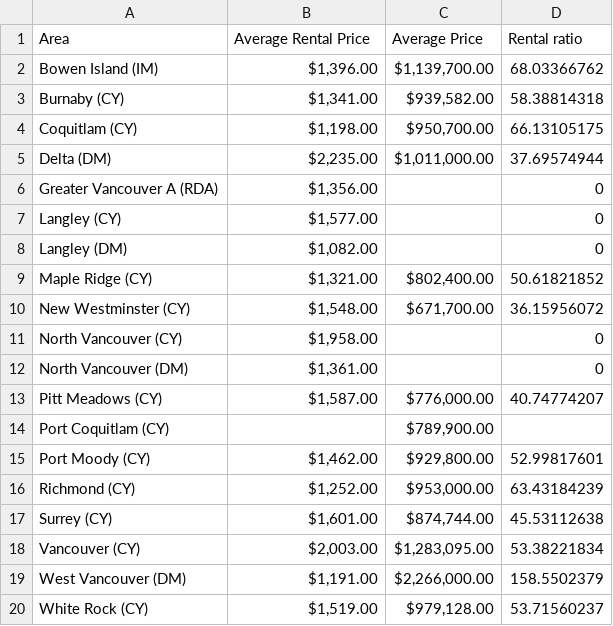
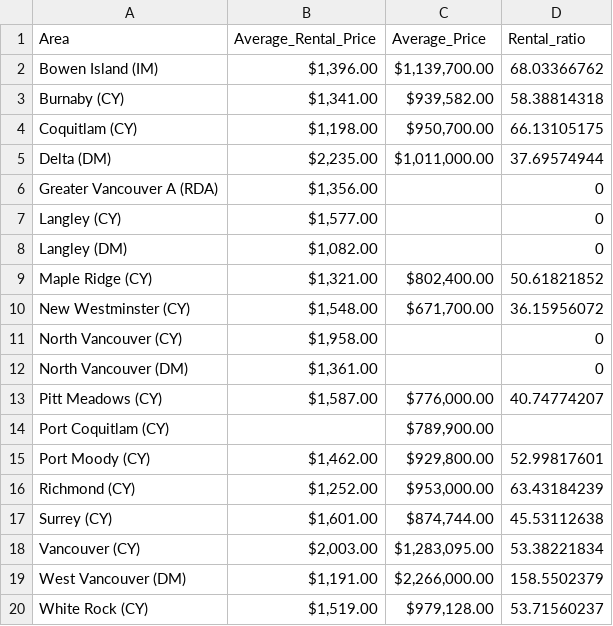
Before and after one commit to pennypan18/323final, a CSV file: Price-to-rent ratio 2020:10.csv, drawn as a sheet.

Commit message:
Update Price-to-rent ratio 2020:10.csv

```diff
--- a/Price-to-rent ratio 2020:10.csv
+++ b/Price-to-rent ratio 2020:10.csv
@@ -1,2 +1,2 @@
-Area,Average Rental Price,Average Price,Rental ratio
+Area,Average_Rental_Price,Average_Price,Rental_ratio
 Bowen Island (IM),"$1,396.00 ","$1,139,700.00 ",68.03366762
```
